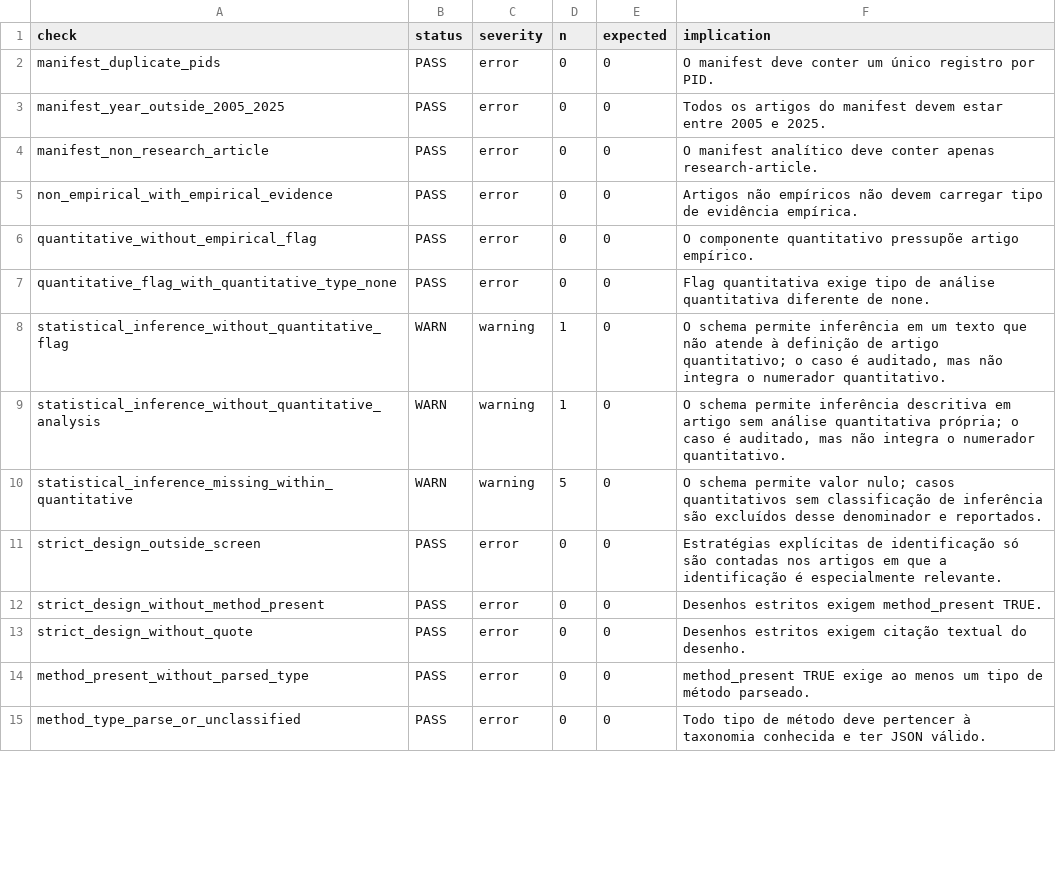
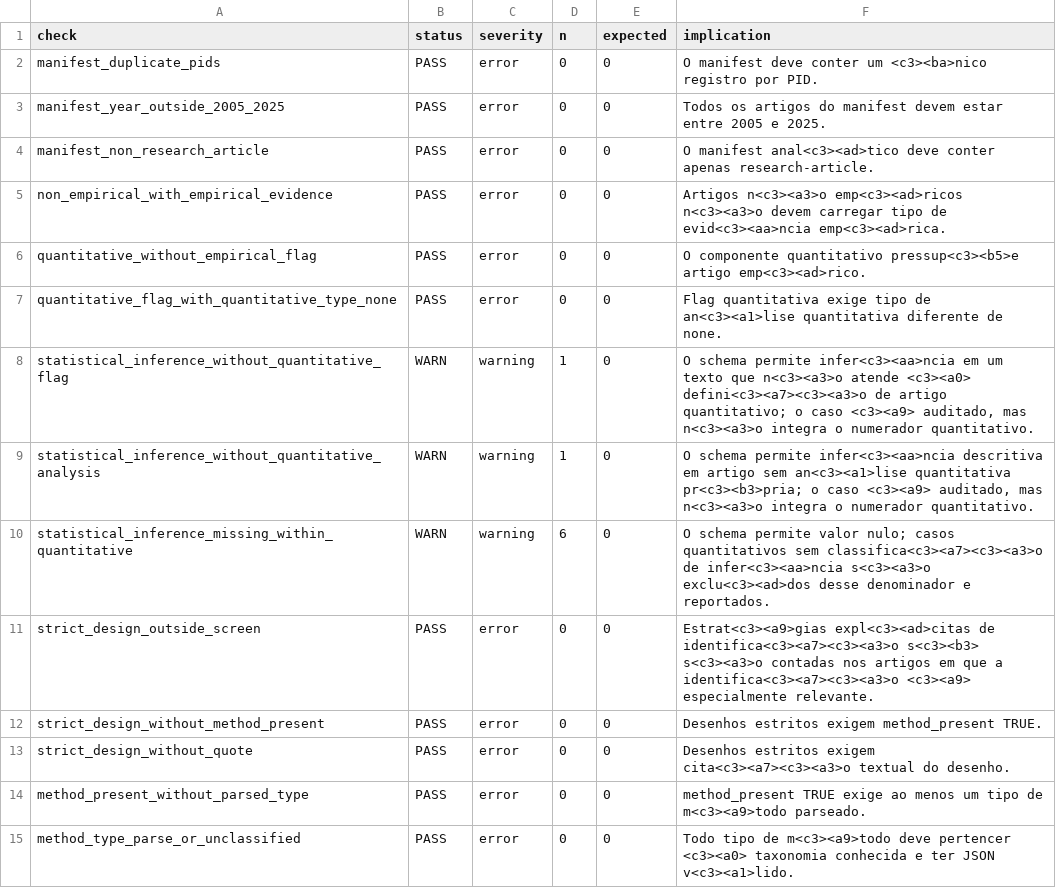
Before and after one commit to mgaldino/metodos-cp-brasil, a CSV file: data/processed/paper_analysis/current_analysis_validation_checks.csv, drawn as a sheet; only a part is shown; the diff covers the shown part only.

```diff
--- a/data/processed/paper_analysis/current_analysis_validation_checks.csv
+++ b/data/processed/paper_analysis/current_analysis_validation_checks.csv
@@ -1,15 +1,15 @@
 check,status,severity,n,expected,implication
-manifest_duplicate_pids,PASS,error,0,0,O manifest deve conter um único registro por PID.
+manifest_duplicate_pids,PASS,error,0,0,O manifest deve conter um <c3><ba>nico registro por PID.
 manifest_year_outside_2005_2025,PASS,error,0,0,Todos os artigos do manifest devem estar entre 2005 e 2025.
-manifest_non_research_article,PASS,error,0,0,O manifest analítico deve conter apenas research-article.
-non_empirical_with_empirical_evidence,PASS,error,0,0,Artigos não empíricos não devem carregar tipo de evidência empírica.
-quantitative_without_empirical_flag,PASS,error,0,0,O componente quantitativo pressupõe artigo empírico.
-quantitative_flag_with_quantitative_type_none,PASS,error,0,0,Flag quantitativa exige tipo de análise quantitativa diferente de none.
-statistical_inference_without_quantitative_flag,WARN,warning,1,0,"O schema permite inferência em um texto que não atende à definição de artigo quantitativo; o caso é auditado, mas não integra o numerador quantitativo."
-statistical_inference_without_quantitative_analysis,WARN,warning,1,0,"O schema permite inferência descritiva em artigo sem análise quantitativa própria; o caso é auditado, mas não integra o numerador quantitativo."
-statistical_inference_missing_within_quantitative,WARN,warning,5,0,O schema permite valor nulo; casos quantitativos sem classificação de inferência são excluídos desse denominador e reportados.
-strict_design_outside_screen,PASS,error,0,0,Estratégias explícitas de identificação só são contadas nos artigos em que a identificação é especialmente relevante.
+manifest_non_research_article,PASS,error,0,0,O manifest anal<c3><ad>tico deve conter apenas research-article.
+non_empirical_with_empirical_evidence,PASS,error,0,0,Artigos n<c3><a3>o emp<c3><ad>ricos n<c3><a3>o devem carregar tipo de evid<c3><aa>ncia emp<c3><ad>rica.
+quantitative_without_empirical_flag,PASS,error,0,0,O componente quantitativo pressup<c3><b5>e artigo emp<c3><ad>rico.
+quantitative_flag_with_quantitative_type_none,PASS,error,0,0,Flag quantitativa exige tipo de an<c3><a1>lise quantitativa diferente de none.
+statistical_inference_without_quantitative_flag,WARN,warning,1,0,"O schema permite infer<c3><aa>ncia em um texto que n<c3><a3>o atende <c3><a0> defini<c3><a7><c3><a3>o de artigo quantitativo; o caso <c3><a9> auditado, mas n<c3><a3>o integra o numerador quantitativo."
+statistical_inference_without_quantitative_analysis,WARN,warning,1,0,"O schema permite infer<c3><aa>ncia descritiva em artigo sem an<c3><a1>lise quantitativa pr<c3><b3>pria; o caso <c3><a9> auditado, mas n<c3><a3>o integra o numerador quantitativo."
+statistical_inference_missing_within_quantitative,WARN,warning,6,0,O schema permite valor nulo; casos quantitativos sem classifica<c3><a7><c3><a3>o de infer<c3><aa>ncia s<c3><a3>o exclu<c3><ad>dos desse denominador e reportados.
+strict_design_outside_screen,PASS,error,0,0,Estrat<c3><a9>gias expl<c3><ad>citas de identifica<c3><a7><c3><a3>o s<c3><b3> s<c3><a3>o contadas nos artigos em que a identifica<c3><a7><c3><a3>o <c3><a9> especialmente relevante.
 strict_design_without_method_present,PASS,error,0,0,Desenhos estritos exigem method_present TRUE.
-strict_design_without_quote,PASS,error,0,0,Desenhos estritos exigem citação textual do desenho.
-method_present_without_parsed_type,PASS,error,0,0,method_present TRUE exige ao menos um tipo de método parseado.
-method_type_parse_or_unclassified,PASS,error,0,0,Todo tipo de método deve pertencer à taxonomia conhecida e ter JSON válido.
+strict_design_without_quote,PASS,error,0,0,Desenhos estritos exigem cita<c3><a7><c3><a3>o textual do desenho.
+method_present_without_parsed_type,PASS,error,0,0,method_present TRUE exige ao menos um tipo de m<c3><a9>todo parseado.
+method_type_parse_or_unclassified,PASS,error,0,0,Todo tipo de m<c3><a9>todo deve pertencer <c3><a0> taxonomia conhecida e ter JSON v<c3><a1>lido.
```
Also changed, not shown: 18 edited cells elsewhere in this file, data/processed/excluded_articles.csv, 1 other file.
